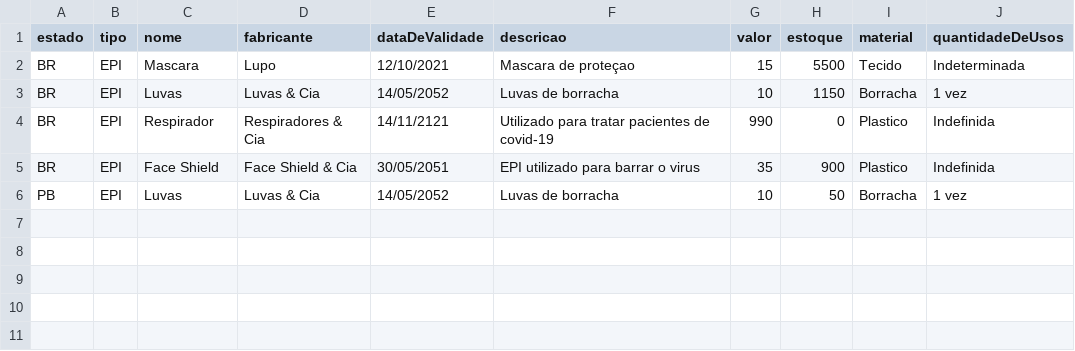
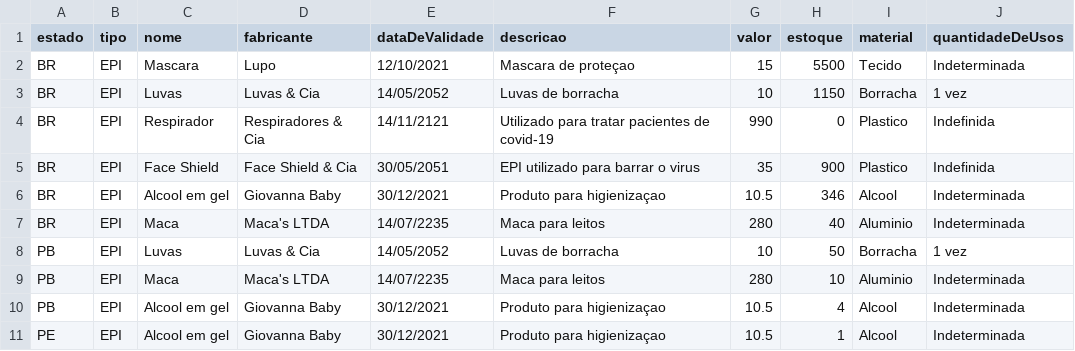
Before and after one commit to renatamendesc/Supplies-Management, a CSV file: dados/epi.csv, drawn as a sheet; the diff names each change by its address in the sheet, - before the commit and + after, or states it on an @@ line.

```diff
--- a/dados/epi.csv
+++ b/dados/epi.csv
+row 6: BR | EPI | Alcool em gel | Giovanna Baby | 30/12/2021 | Produto para higienizaçao | 10.5 | 346 | Alcool | Indeterminada
+row 7: BR | EPI | Maca | Maca's LTDA | 14/07/2235 | Maca para leitos | 280 | 40 | Aluminio | Indeterminada
+row 9: PB | EPI | Maca | Maca's LTDA | 14/07/2235 | Maca para leitos | 280 | 10 | Aluminio | Indeterminada
+row 10: PB | EPI | Alcool em gel | Giovanna Baby | 30/12/2021 | Produto para higienizaçao | 10.5 | 4 | Alcool | Indeterminada
+row 11: PE | EPI | Alcool em gel | Giovanna Baby | 30/12/2021 | Produto para higienizaçao | 10.5 | 1 | Alcool | Indeterminada
```
Also changed, not shown: dados/medicamentos.csv, dados/vacinas.csv, 33 other files.
